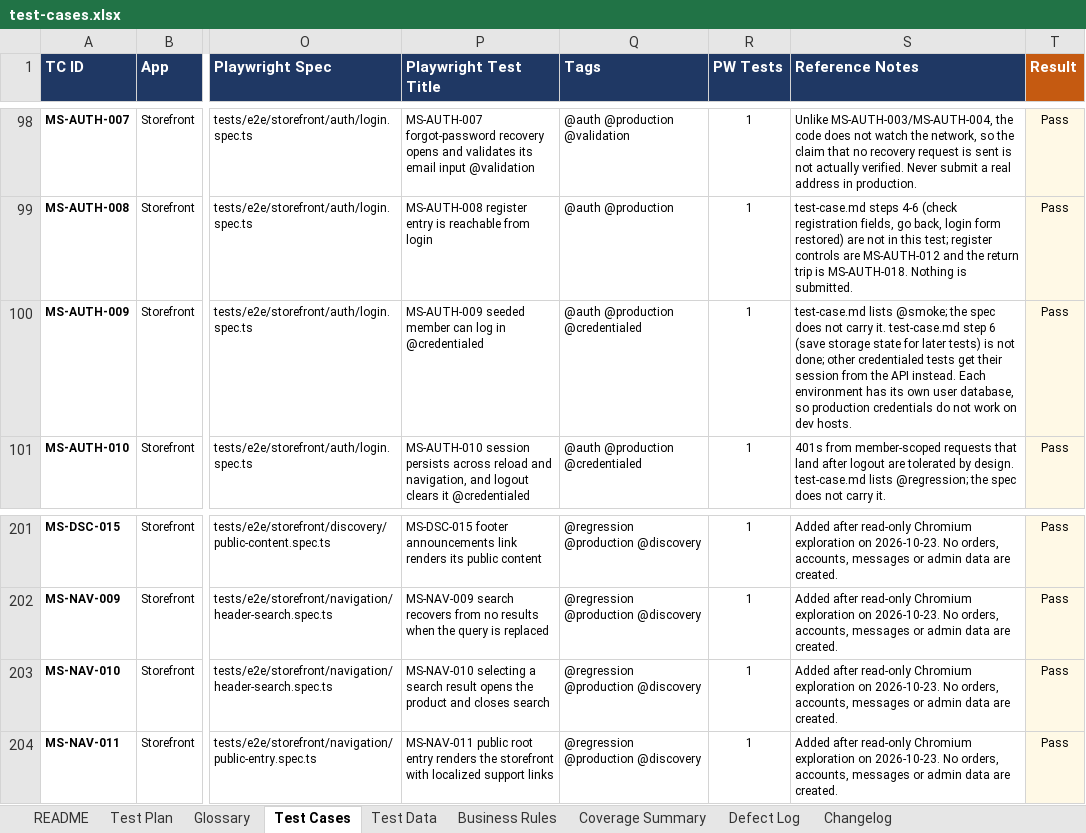
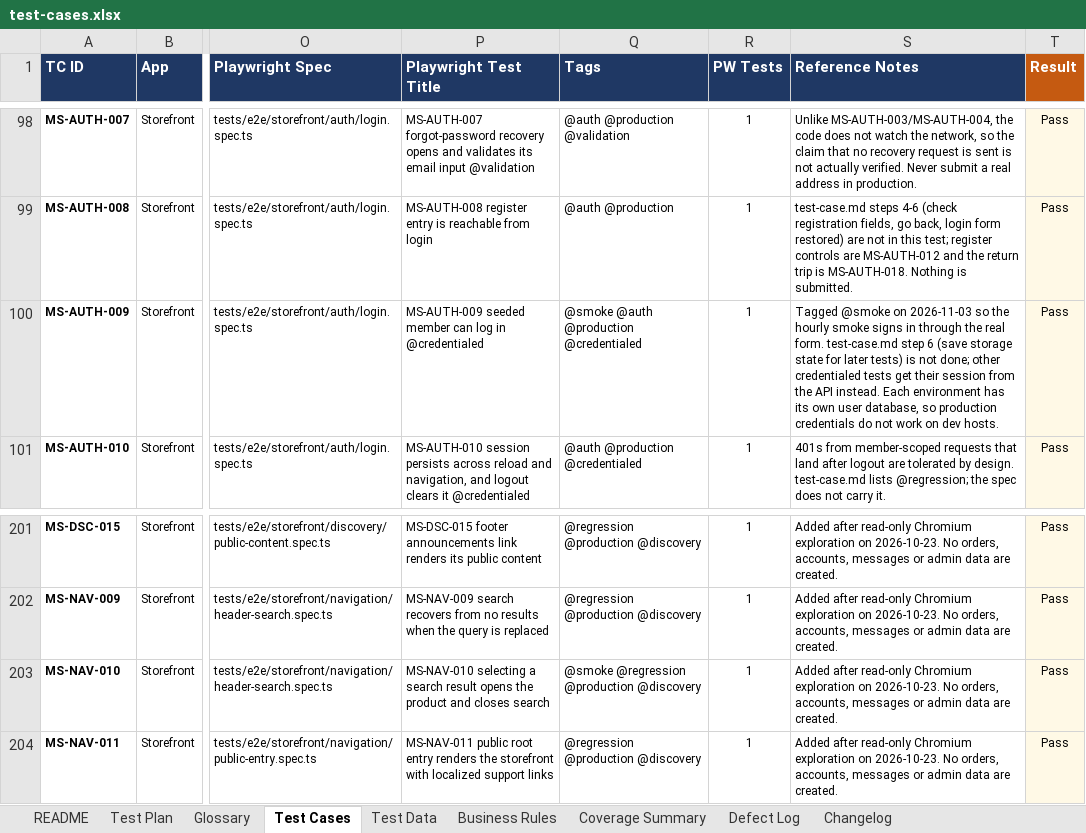
Before and after one commit to romemadeloo/musticker-e2e, an Excel workbook: docs/test-cases.xlsx, sheet Test Cases, drawn as a sheet; only a part is shown, gaps mark what is left out; values as stored, in another font and other column widths than the file's, no borders; the diff covers the shown part only; the diff names each change by its address in the sheet, - before the commit and + after, or states it on an @@ line.

```diff
--- a/docs/test-cases.xlsx (sheet Test Cases)
+++ b/docs/test-cases.xlsx (sheet Test Cases)
-Q100 (Tags): @auth @production @credentialed
+Q100 (Tags): @smoke @auth @production @credentialed
-S100 (Reference Notes): test-case.md lists @smoke; the spec does not carry it. test-case.md step…
+S100 (Reference Notes): Tagged @smoke on 2026-11-03 so the hourly smoke signs in through the real form. test-case.md step…
-Q203 (Tags): @regression @production @discovery
+Q203 (Tags): @smoke @regression @production @discovery
```
Also changed, not shown: 1 added row and 13 edited cells elsewhere in this sheet, sheet Coverage Summary, sheet Changelog, 9 other files.
